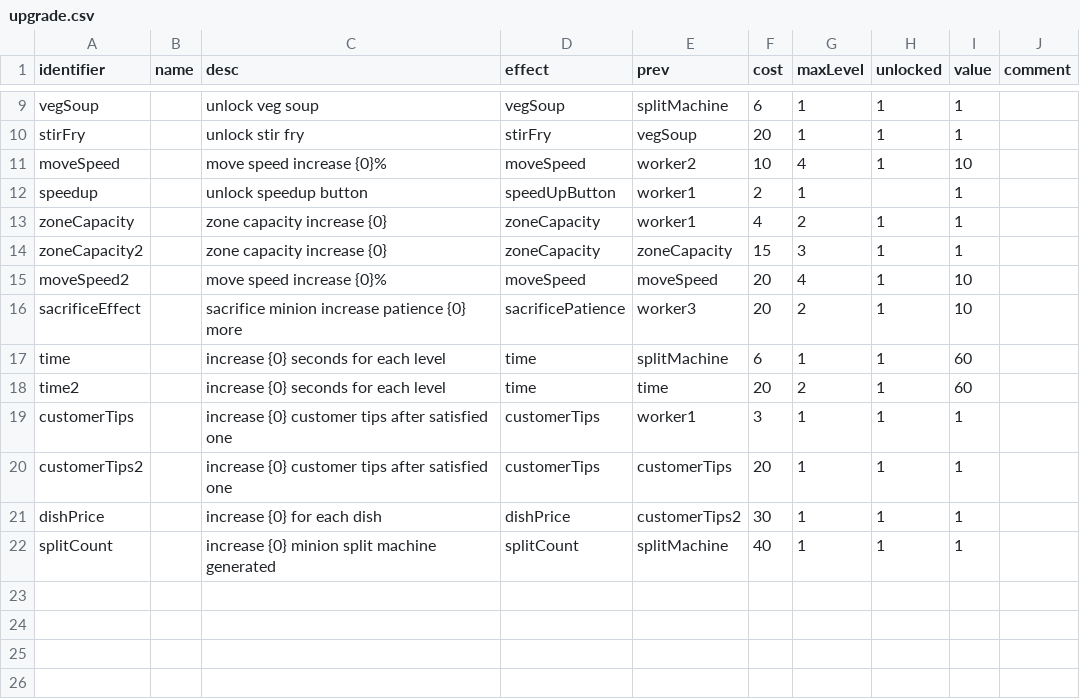
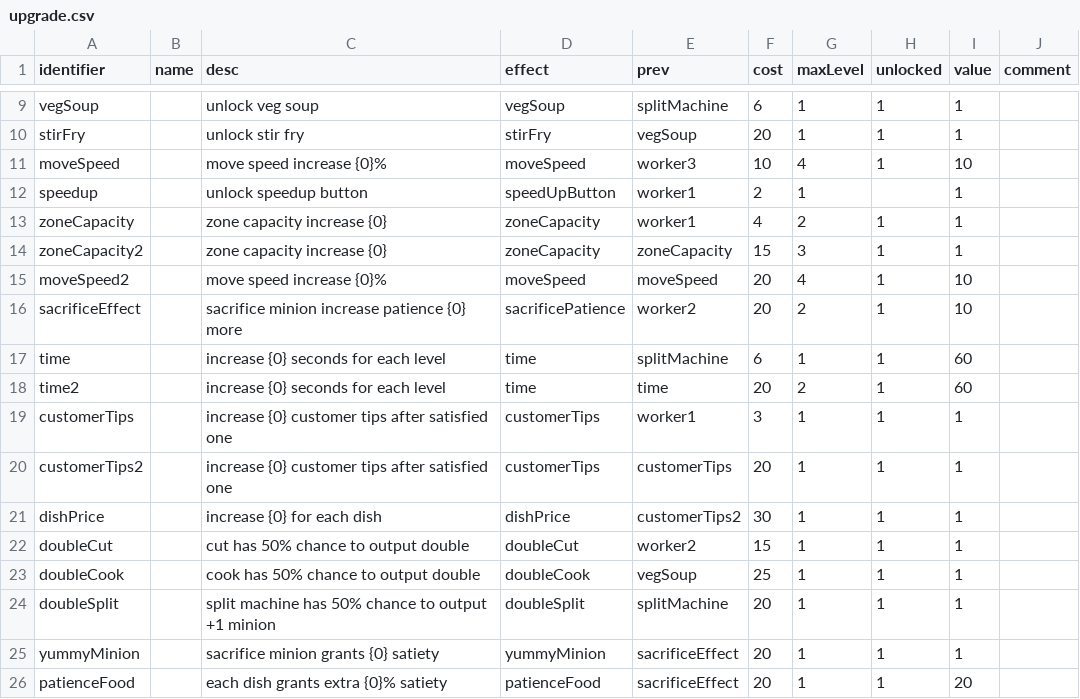
Before and after one commit to shshwdr/littleGuys, a CSV file: Assets/Resources/csv/upgrade.csv, drawn as a sheet; only a part is shown, gaps mark what is left out.

```diff
--- a/Assets/Resources/csv/upgrade.csv
+++ b/Assets/Resources/csv/upgrade.csv
@@ -10,3 +10,3 @@ vegSoup,,unlock veg soup,vegSoup,splitMachine,6,1,1,1,
 stirFry,,unlock stir fry,stirFry,vegSoup,20,1,1,1,
-moveSpeed,,move speed increase {0}%,moveSpeed,worker2,10,4,1,10,
+moveSpeed,,move speed increase {0}%,moveSpeed,worker3,10,4,1,10,
 speedup,,unlock speedup button,speedUpButton,worker1,2,1,,1,
@@ -15,3 +15,3 @@ zoneCapacity2,,zone capacity increase {0},zoneCapacity,zoneCapacity,15,3,1,1,
 moveSpeed2,,move speed increase {0}%,moveSpeed,moveSpeed,20,4,1,10,
-sacrificeEffect,,sacrifice minion increase patience {0} more ,sacrificePatience,worker3,20,2,1,10,
+sacrificeEffect,,sacrifice minion increase patience {0} more ,sacrificePatience,worker2,20,2,1,10,
 time,,increase {0} seconds for each level,time,splitMachine,6,1,1,60,
@@ -21,2 +21,6 @@ customerTips2,,increase {0} customer tips after satisfied one,customerTips,custo
 dishPrice,,increase {0} for each dish,dishPrice,customerTips2,30,1,1,1,
-splitCount,,increase {0} minion split machine generated,splitCount,splitMachine,40,1,1,1,
+doubleCut,,cut has 50% chance to output double,doubleCut,worker2,15,1,1,1,
+doubleCook,,cook has 50% chance to output double,doubleCook,vegSoup,25,1,1,1,
+doubleSplit,,split machine has 50% chance to output +1 minion,doubleSplit,splitMachine,20,1,1,1,
+yummyMinion,,sacrifice minion grants {0} satiety,yummyMinion,sacrificeEffect,20,1,1,1,
+patienceFood,,each dish grants extra {0}% satiety,patienceFood,sacrificeEffect,20,1,1,20,
```
Also changed, not shown: 26 other files.
